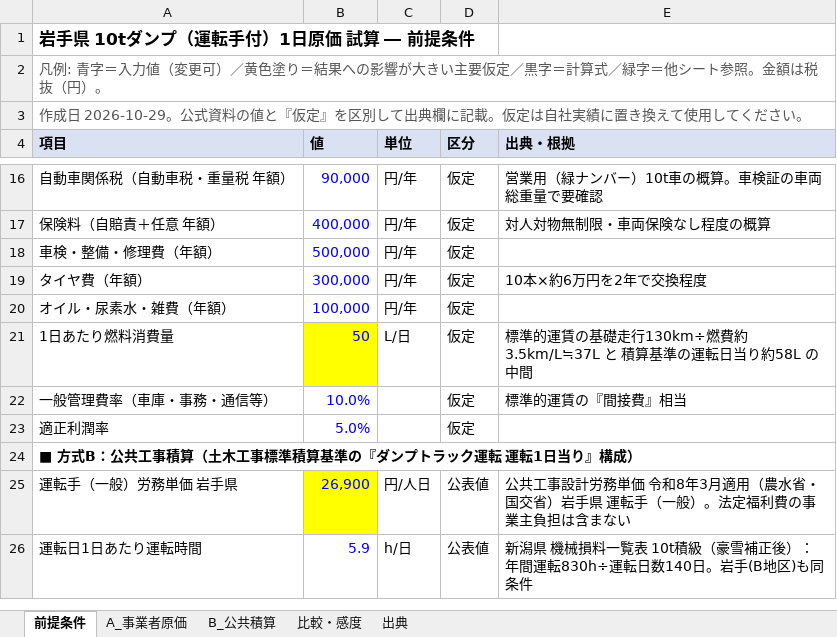
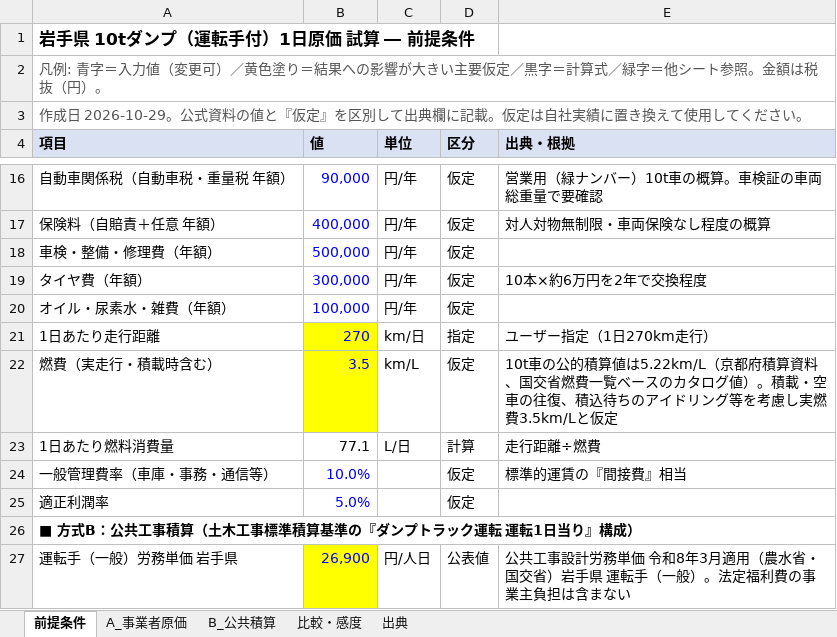
Before and after one commit to pompompom2000/test-project, an Excel workbook: research/iwate_10t_dump_cost.xlsx, sheet 前提条件, drawn as a sheet; only a part is shown, gaps mark what is left out; the shorter side is filled out with more unchanged rows; values as stored, in another font and other column widths than the file's, no borders; addresses are those after the commit; the diff names each change by its address in the sheet, - before the commit and + after, or states it on an @@ line.

```diff
--- a/research/iwate_10t_dump_cost.xlsx (sheet 前提条件)
+++ b/research/iwate_10t_dump_cost.xlsx (sheet 前提条件)
+row 21: 1日あたり走行距離 | 270 | km/日 | 指定 | ユーザー指定（1日270km走行）
+row 22: 燃費（実走行・積載時含む） | 3.5 | km/L | 仮定 | 10t車の公的積算値は5.22km/L（京都府積算資料、国交省燃費一覧ベースのカタログ値）。積載・空車の往復、積込待ちのアイドリング等を考慮し実燃費3.5km/Lと仮定
-B23 (値): 50
+B23 (値): 77.1
@@ B23 fill: #FFFF00 → none, text colour: #0000FF → black @@
-D23 (区分): 仮定
+D23 (区分): 計算
-E23 (出典・根拠): 標準的運賃の基礎走行130km÷燃費約3.5km/L≒37L と 積算基準の運転日当り約58L の中間
+E23 (出典・根拠): 走行距離÷燃費
```
Also changed, not shown: sheet A_事業者原価, sheet 比較・感度, sheet 出典, sheet B_公共積算, formulas that keep their value, 2 other files.
